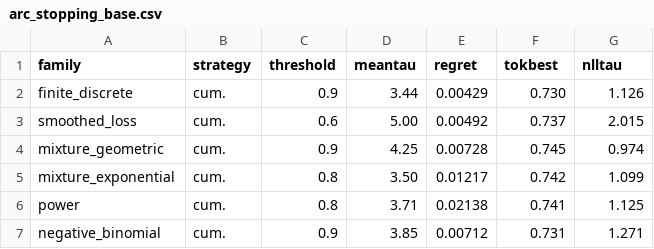
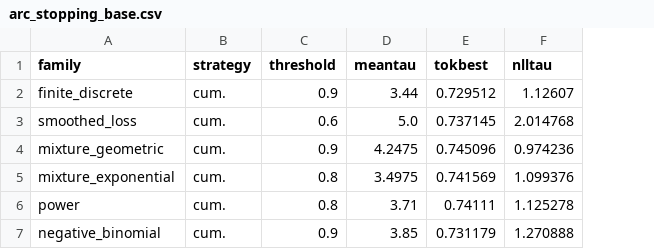
Before and after one commit to YakuninVladimir/trn_adaptive_scheduling, a CSV file: tex/tables/arc_stopping_base.csv, drawn as a sheet; removed rows and columns are numbered as before the commit, all else as after; the diff names each change by its address in the sheet, - before the commit and + after, or states it on an @@ line.

```diff
--- a/tex/tables/arc_stopping_base.csv
+++ b/tex/tables/arc_stopping_base.csv
-column E (regret), rows 2-7: 0.00429 | 0.00492 | 0.00728 | 0.01217 | 0.02138 | 0.00712
-E2 (tokbest): 0.730
+E2 (tokbest): 0.729512
-F2 (nlltau): 1.126
+F2 (nlltau): 1.12607
-D3 (meantau): 5.00
+D3 (meantau): 5.0
-E3 (tokbest): 0.737
+E3 (tokbest): 0.737145
-F3 (nlltau): 2.015
+F3 (nlltau): 2.014768
-D4 (meantau): 4.25
+D4 (meantau): 4.2475
-E4 (tokbest): 0.745
+E4 (tokbest): 0.745096
-F4 (nlltau): 0.974
+F4 (nlltau): 0.974236
-D5 (meantau): 3.50
+D5 (meantau): 3.4975
-E5 (tokbest): 0.742
+E5 (tokbest): 0.741569
-F5 (nlltau): 1.099
+F5 (nlltau): 1.099376
-E6 (tokbest): 0.741
+E6 (tokbest): 0.74111
-F6 (nlltau): 1.125
+F6 (nlltau): 1.125278
-E7 (tokbest): 0.731
+E7 (tokbest): 0.731179
-F7 (nlltau): 1.271
+F7 (nlltau): 1.270888
```
Also changed, not shown: tex/tables/arc_stopping_finetune_compare.csv, 2 other files.
